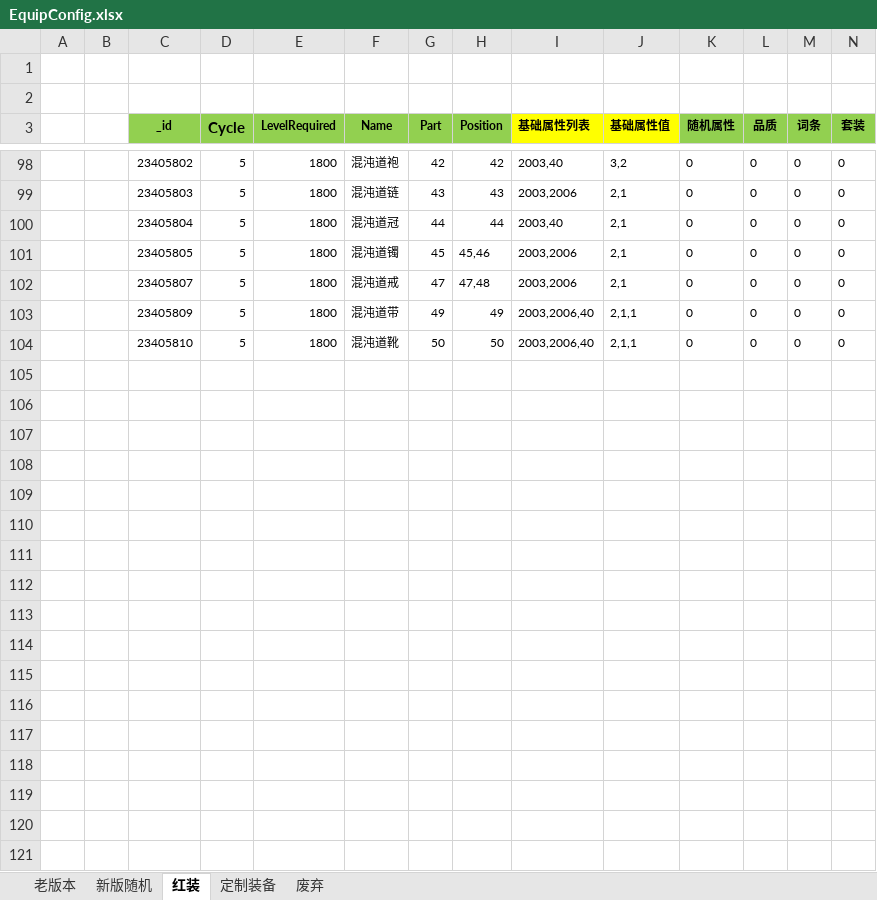
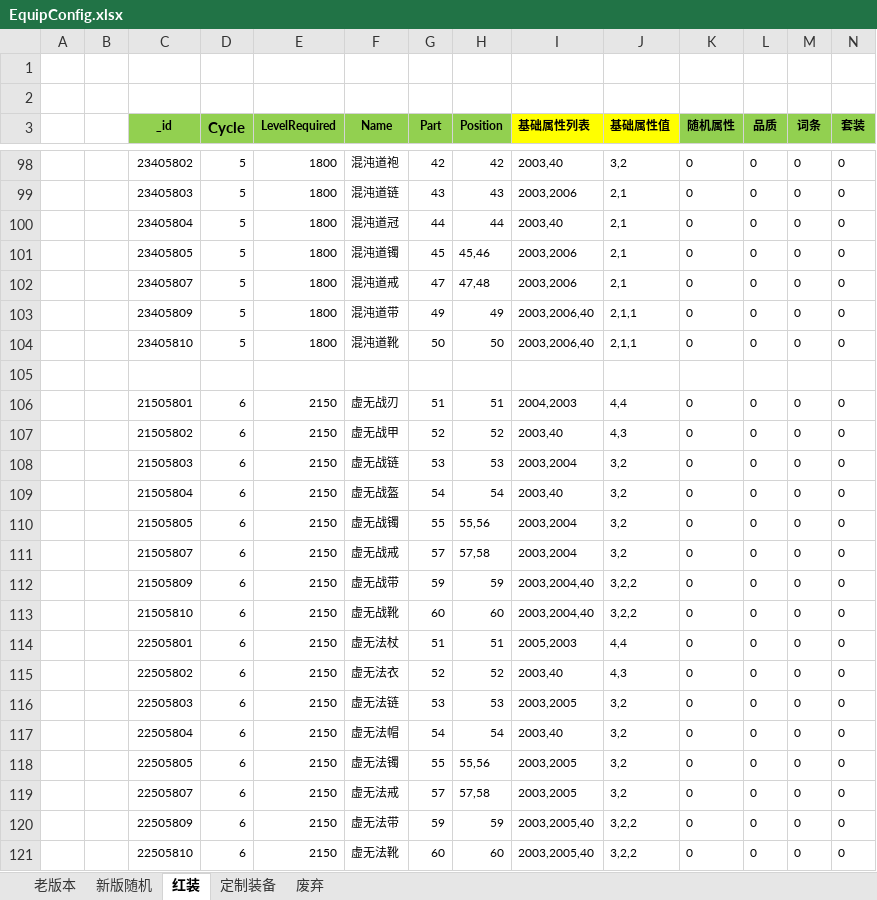
Before and after one commit to wokanjianyang/WrittenLegend, an Excel workbook: Excel/EquipConfig.xlsx, sheet 红装, drawn as a sheet; only a part is shown, gaps mark what is left out; values as stored, in another font and other column widths than the file's, no borders; rows hold the shown columns only; the diff covers the shown part only; the diff names each change by its address in the sheet, - before the commit and + after, or states it on an @@ line.

```diff
--- a/Excel/EquipConfig.xlsx (sheet 红装)
+++ b/Excel/EquipConfig.xlsx (sheet 红装)
+row 105: (empty)
+row 106:  |  | 21505801 | 6 | 2150 | 虚无战刃 | 51 | 51 | 2004,2003 | 4,4 | 0 | 0 | 0 | 0
+row 107:  |  | 21505802 | 6 | 2150 | 虚无战甲 | 52 | 52 | 2003,40 | 4,3 | 0 | 0 | 0 | 0
+row 108:  |  | 21505803 | 6 | 2150 | 虚无战链 | 53 | 53 | 2003,2004 | 3,2 | 0 | 0 | 0 | 0
+row 109:  |  | 21505804 | 6 | 2150 | 虚无战盔 | 54 | 54 | 2003,40 | 3,2 | 0 | 0 | 0 | 0
+row 110:  |  | 21505805 | 6 | 2150 | 虚无战镯 | 55 | 55,56 | 2003,2004 | 3,2 | 0 | 0 | 0 | 0
+row 111:  |  | 21505807 | 6 | 2150 | 虚无战戒 | 57 | 57,58 | 2003,2004 | 3,2 | 0 | 0 | 0 | 0
+row 112:  |  | 21505809 | 6 | 2150 | 虚无战带 | 59 | 59 | 2003,2004,40 | 3,2,2 | 0 | 0 | 0 | 0
+row 113:  |  | 21505810 | 6 | 2150 | 虚无战靴 | 60 | 60 | 2003,2004,40 | 3,2,2 | 0 | 0 | 0 | 0
+row 114:  |  | 22505801 | 6 | 2150 | 虚无法杖 | 51 | 51 | 2005,2003 | 4,4 | 0 | 0 | 0 | 0
+row 115:  |  | 22505802 | 6 | 2150 | 虚无法衣 | 52 | 52 | 2003,40 | 4,3 | 0 | 0 | 0 | 0
+row 116:  |  | 22505803 | 6 | 2150 | 虚无法链 | 53 | 53 | 2003,2005 | 3,2 | 0 | 0 | 0 | 0
+row 117:  |  | 22505804 | 6 | 2150 | 虚无法帽 | 54 | 54 | 2003,40 | 3,2 | 0 | 0 | 0 | 0
+row 118:  |  | 22505805 | 6 | 2150 | 虚无法镯 | 55 | 55,56 | 2003,2005 | 3,2 | 0 | 0 | 0 | 0
+row 119:  |  | 22505807 | 6 | 2150 | 虚无法戒 | 57 | 57,58 | 2003,2005 | 3,2 | 0 | 0 | 0 | 0
+row 120:  |  | 22505809 | 6 | 2150 | 虚无法带 | 59 | 59 | 2003,2005,40 | 3,2,2 | 0 | 0 | 0 | 0
+row 121:  |  | 22505810 | 6 | 2150 | 虚无法靴 | 60 | 60 | 2003,2005,40 | 3,2,2 | 0 | 0 | 0 | 0
```
Also changed, not shown: 8 added rows elsewhere in this sheet, Excel/BossConfig.xlsx, Excel/DropConfig.xlsx, 38 other files.
